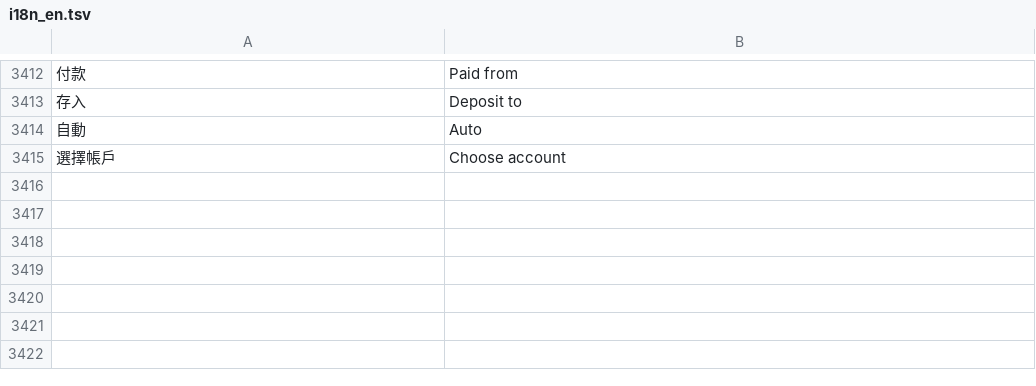
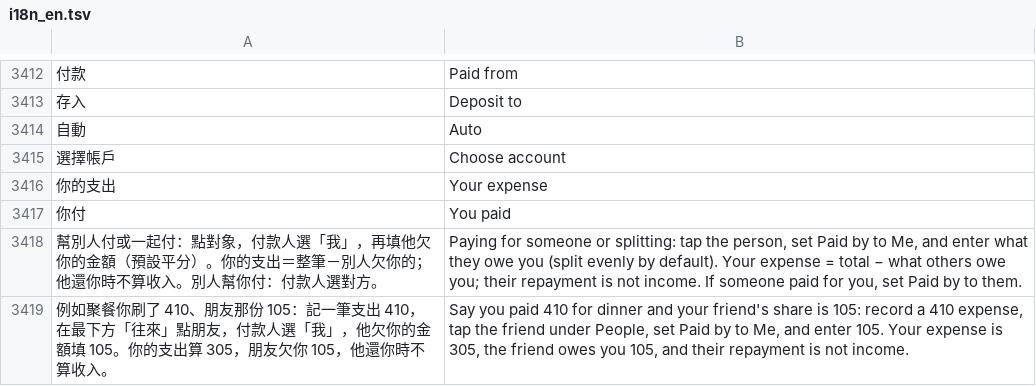
Before and after one commit to Enwei0715/Money_Manager, a TSV file: app/src/main/assets/i18n_en.tsv, drawn as a sheet; only a part is shown, gaps mark what is left out; the diff names each change by its address in the sheet, - before the commit and + after, or states it on an @@ line.

```diff
--- a/app/src/main/assets/i18n_en.tsv
+++ b/app/src/main/assets/i18n_en.tsv
+row 3416: 你的支出 | Your expense
+row 3417: 你付 | You paid
+row 3418: 幫別人付或一起付：點對象，付款人選「我」，再填他欠你的金額（預設平分）。你的支出＝整筆－別人欠你的；他還你時不算收入。別人幫你付：付款人選對方。 | Paying for someone or splitting: tap the person, set Paid by to Me, and enter what they owe you (split evenly by default). Your expense = total − what others owe you; their repayment is not income. If someone paid for you, set Paid by to them.
+row 3419: 例如聚餐你刷了 410、朋友那份 105：記一筆支出 410，在最下方「往來」點朋友，付款人選「我」，他欠你的金額填 105。你的支出算 305，朋友欠你 105，他還你時不算收入。 | Say you paid 410 for dinner and your friend's share is 105: record a 410 expense, tap the friend under People, set Paid by to Me, and enter 105. Your expense is 305, the friend owes you 105, and their repayment is not income.
```
Also changed, not shown: 6 other files.
